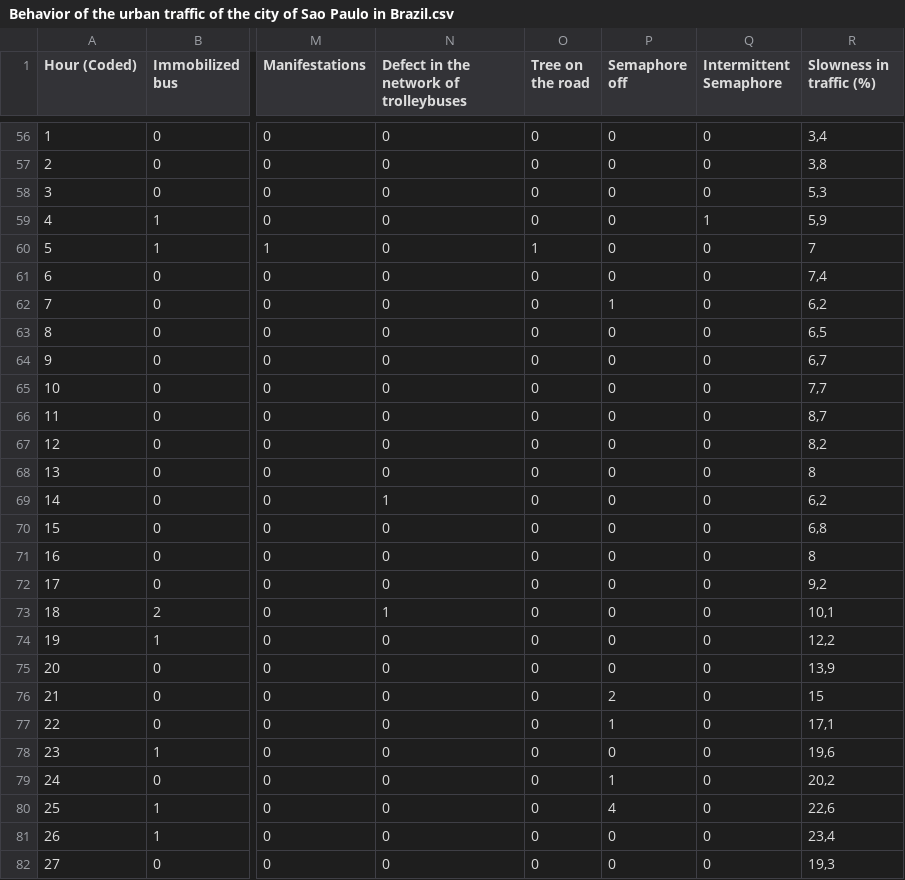
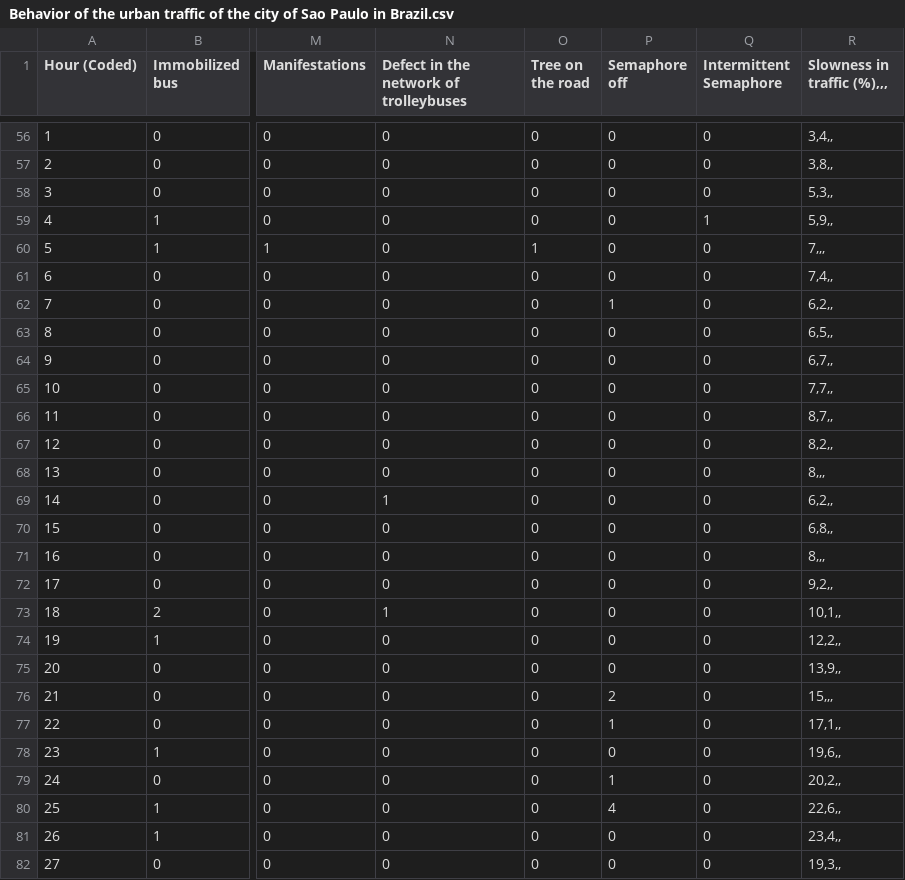
Before and after one commit to anshuman2601/ME-Machine-Learning-Project, a CSV file: Behavior of the urban traffic of the city of Sao Paulo in Brazil.csv, drawn as a sheet; only a part is shown, gaps mark what is left out; the diff covers the shown part only; the diff names each change by its address in the sheet, - before the commit and + after, or states it on an @@ line.

```diff
--- a/Behavior of the urban traffic of the city of Sao Paulo in Brazil.csv
+++ b/Behavior of the urban traffic of the city of Sao Paulo in Brazil.csv
-R1: Slowness in traffic (%)
+R1: Slowness in traffic (%),,,
-R56 (Slowness in traffic (%),,,): 3,4
+R56 (Slowness in traffic (%),,,): 3,4,,
-R57 (Slowness in traffic (%),,,): 3,8
+R57 (Slowness in traffic (%),,,): 3,8,,
-R58 (Slowness in traffic (%),,,): 5,3
+R58 (Slowness in traffic (%),,,): 5,3,,
-R59 (Slowness in traffic (%),,,): 5,9
+R59 (Slowness in traffic (%),,,): 5,9,,
-R60 (Slowness in traffic (%),,,): 7
+R60 (Slowness in traffic (%),,,): 7,,,
-R61 (Slowness in traffic (%),,,): 7,4
+R61 (Slowness in traffic (%),,,): 7,4,,
-R62 (Slowness in traffic (%),,,): 6,2
+R62 (Slowness in traffic (%),,,): 6,2,,
-R63 (Slowness in traffic (%),,,): 6,5
+R63 (Slowness in traffic (%),,,): 6,5,,
-R64 (Slowness in traffic (%),,,): 6,7
+R64 (Slowness in traffic (%),,,): 6,7,,
-R65 (Slowness in traffic (%),,,): 7,7
+R65 (Slowness in traffic (%),,,): 7,7,,
-R66 (Slowness in traffic (%),,,): 8,7
+R66 (Slowness in traffic (%),,,): 8,7,,
-R67 (Slowness in traffic (%),,,): 8,2
+R67 (Slowness in traffic (%),,,): 8,2,,
-R68 (Slowness in traffic (%),,,): 8
+R68 (Slowness in traffic (%),,,): 8,,,
-R69 (Slowness in traffic (%),,,): 6,2
+R69 (Slowness in traffic (%),,,): 6,2,,
-R70 (Slowness in traffic (%),,,): 6,8
+R70 (Slowness in traffic (%),,,): 6,8,,
-R71 (Slowness in traffic (%),,,): 8
+R71 (Slowness in traffic (%),,,): 8,,,
-R72 (Slowness in traffic (%),,,): 9,2
+R72 (Slowness in traffic (%),,,): 9,2,,
-R73 (Slowness in traffic (%),,,): 10,1
+R73 (Slowness in traffic (%),,,): 10,1,,
-R74 (Slowness in traffic (%),,,): 12,2
+R74 (Slowness in traffic (%),,,): 12,2,,
-R75 (Slowness in traffic (%),,,): 13,9
+R75 (Slowness in traffic (%),,,): 13,9,,
-R76 (Slowness in traffic (%),,,): 15
+R76 (Slowness in traffic (%),,,): 15,,,
-R77 (Slowness in traffic (%),,,): 17,1
+R77 (Slowness in traffic (%),,,): 17,1,,
-R78 (Slowness in traffic (%),,,): 19,6
+R78 (Slowness in traffic (%),,,): 19,6,,
-R79 (Slowness in traffic (%),,,): 20,2
+R79 (Slowness in traffic (%),,,): 20,2,,
-R80 (Slowness in traffic (%),,,): 22,6
+R80 (Slowness in traffic (%),,,): 22,6,,
-R81 (Slowness in traffic (%),,,): 23,4
+R81 (Slowness in traffic (%),,,): 23,4,,
-R82 (Slowness in traffic (%),,,): 19,3
+R82 (Slowness in traffic (%),,,): 19,3,,
```
Also changed, not shown: 108 edited cells elsewhere in this file.
